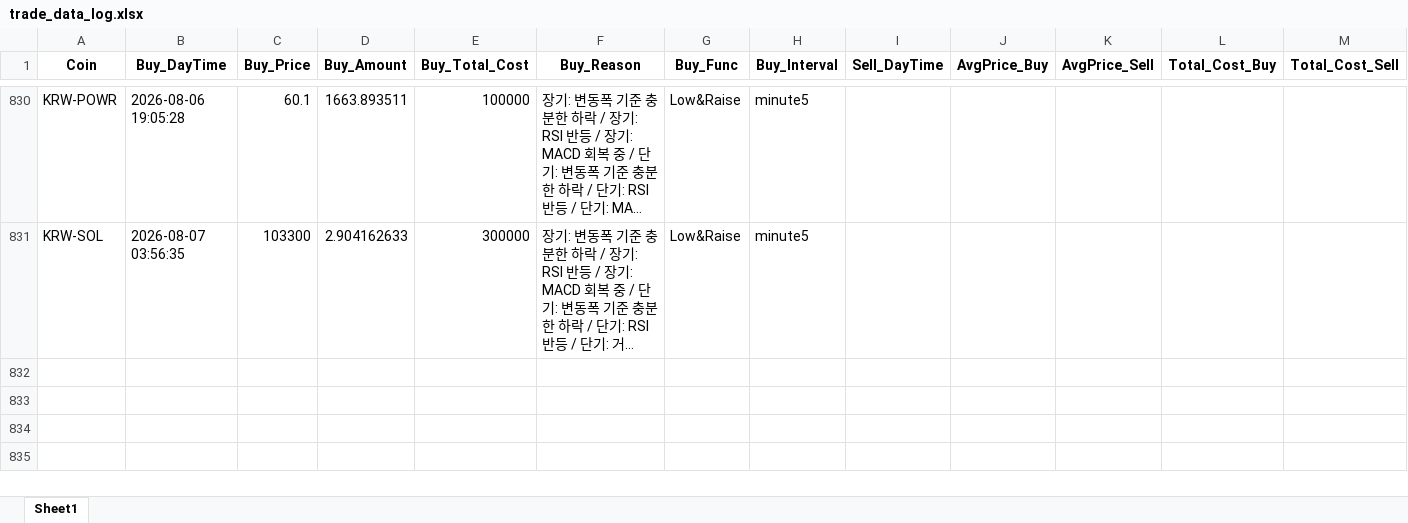
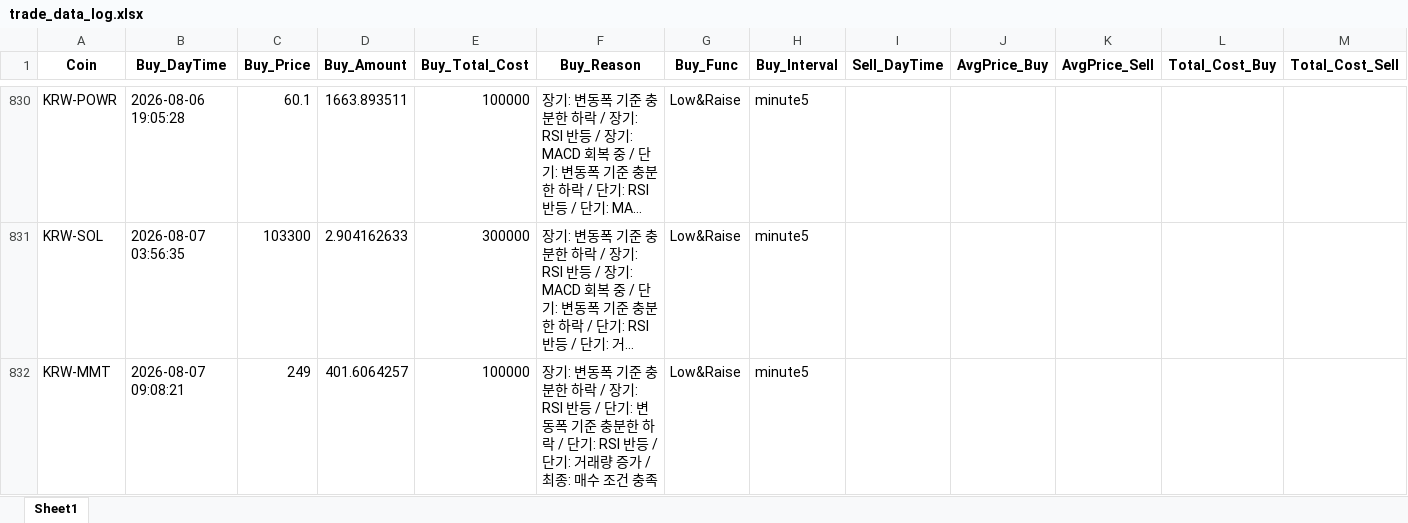
Before and after one commit to koala0111/koala0111.github.io, an Excel workbook: data/trade_data_log.xlsx, sheet Sheet1, drawn as a sheet; only a part is shown, gaps mark what is left out; long unchanged cells end in …; values as stored, in another font and other column widths than the file's, no borders; rows hold the shown columns only; the diff names each change by its address in the sheet, - before the commit and + after, or states it on an @@ line.

Commit message:
Update data/trade_data_log.xlsx (2026-08-07 09:08:23 KST) [skip ci]

```diff
--- a/data/trade_data_log.xlsx (sheet Sheet1)
+++ b/data/trade_data_log.xlsx (sheet Sheet1)
+row 832: KRW-MMT | 2026-08-07 09:08:21 | 249 | 401.6064257 | 100000 | 장기: 변동폭 기준 충분한 하락 / 장기: RSI 반등 / 단기: 변동폭 기준 충분한 하락 / 단기: RSI 반등 / 단기: 거래량 증가 / 최종: 매수 조건 충족 | Low&Raise | minute5
```
